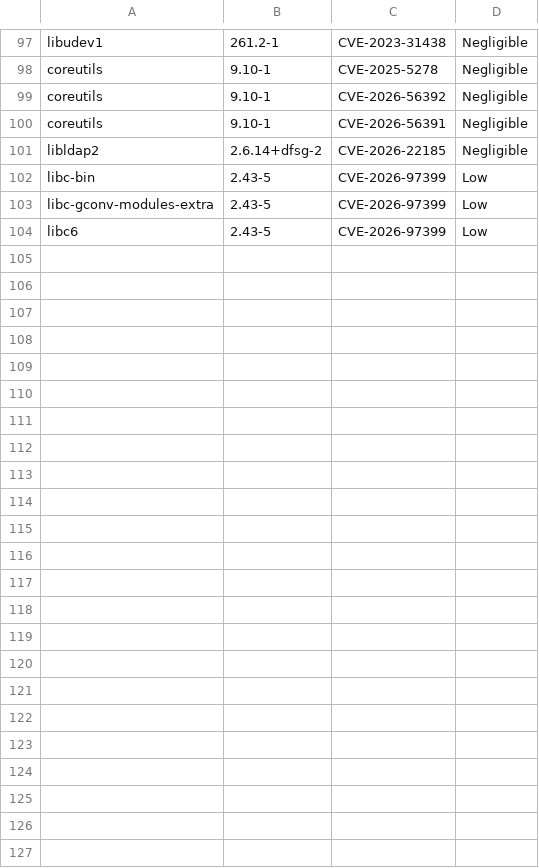
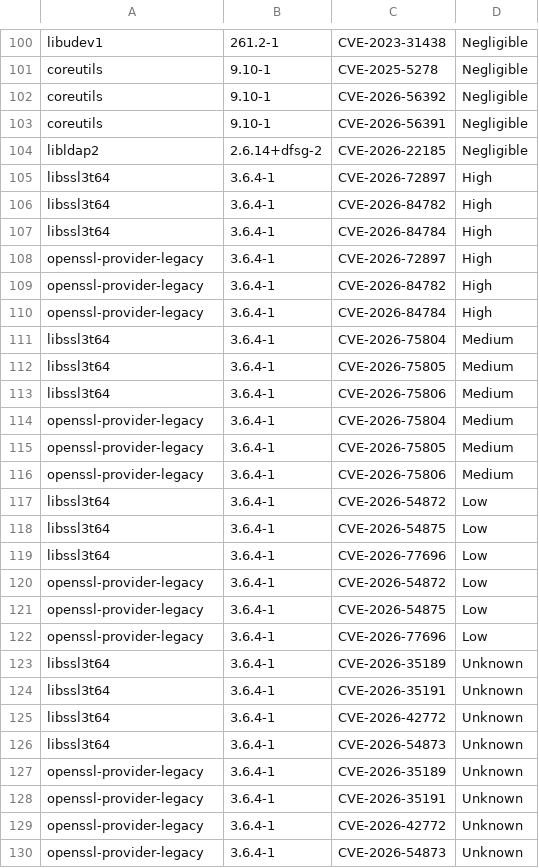
Before and after one commit to AnchorLayer/docker-baseimage-debian, a CSV file: vuln-reports-Forky/grype-report-Forky.csv, drawn as a sheet; only a part is shown, gaps mark what is left out; the diff covers the shown part only.

```diff
--- a/vuln-reports-Forky/grype-report-Forky.csv
+++ b/vuln-reports-Forky/grype-report-Forky.csv
@@ -101,4 +104,27 @@
 "libldap2","2.6.14+dfsg-2","CVE-2026-22185","Negligible"
-"libc-bin","2.43-5","CVE-2026-97399","Low"
-"libc-gconv-modules-extra","2.43-5","CVE-2026-97399","Low"
-"libc6","2.43-5","CVE-2026-97399","Low"
+"libssl3t64","3.6.4-1","CVE-2026-72897","High"
+"libssl3t64","3.6.4-1","CVE-2026-84782","High"
+"libssl3t64","3.6.4-1","CVE-2026-84784","High"
+"openssl-provider-legacy","3.6.4-1","CVE-2026-72897","High"
+"openssl-provider-legacy","3.6.4-1","CVE-2026-84782","High"
+"openssl-provider-legacy","3.6.4-1","CVE-2026-84784","High"
+"libssl3t64","3.6.4-1","CVE-2026-75804","Medium"
+"libssl3t64","3.6.4-1","CVE-2026-75805","Medium"
+"libssl3t64","3.6.4-1","CVE-2026-75806","Medium"
+"openssl-provider-legacy","3.6.4-1","CVE-2026-75804","Medium"
+"openssl-provider-legacy","3.6.4-1","CVE-2026-75805","Medium"
+"openssl-provider-legacy","3.6.4-1","CVE-2026-75806","Medium"
+"libssl3t64","3.6.4-1","CVE-2026-54872","Low"
+"libssl3t64","3.6.4-1","CVE-2026-54875","Low"
+"libssl3t64","3.6.4-1","CVE-2026-77696","Low"
+"openssl-provider-legacy","3.6.4-1","CVE-2026-54872","Low"
+"openssl-provider-legacy","3.6.4-1","CVE-2026-54875","Low"
+"openssl-provider-legacy","3.6.4-1","CVE-2026-77696","Low"
+"libssl3t64","3.6.4-1","CVE-2026-35189","Unknown"
+"libssl3t64","3.6.4-1","CVE-2026-35191","Unknown"
+"libssl3t64","3.6.4-1","CVE-2026-42772","Unknown"
+"libssl3t64","3.6.4-1","CVE-2026-54873","Unknown"
+"openssl-provider-legacy","3.6.4-1","CVE-2026-35189","Unknown"
+"openssl-provider-legacy","3.6.4-1","CVE-2026-35191","Unknown"
+"openssl-provider-legacy","3.6.4-1","CVE-2026-42772","Unknown"
+"openssl-provider-legacy","3.6.4-1","CVE-2026-54873","Unknown"
```
Also changed, not shown: 1 added row elsewhere in this file, 6 other files.
